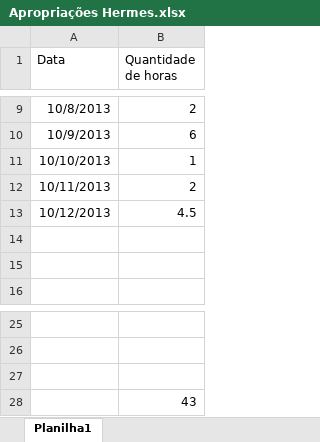
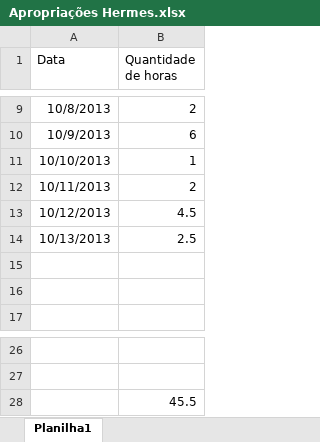
Before and after one commit to ViniciusConsultor/petsys, an Excel workbook: doc/Projetos/Alternativa Marcas e Patentes LTDA/Apropriações Hermes.xlsx, sheet Planilha1, drawn as a sheet; only a part is shown, gaps mark what is left out; values as stored, in another font and other column widths than the file's, no borders; removed rows and columns are numbered as before the commit, all else as after; the diff names each change by its address in the sheet, - before the commit and + after, or states it on an @@ line.

```diff
--- a/doc/Projetos/Alternativa Marcas e Patentes LTDA/Apropriações Hermes.xlsx (sheet Planilha1)
+++ b/doc/Projetos/Alternativa Marcas e Patentes LTDA/Apropriações Hermes.xlsx (sheet Planilha1)
+row 14: 10/13/2013 | 2.5
-row 27: (empty)
-B28 (Quantidade de horas): 43
+B28 (Quantidade de horas): 45.5
```
Also changed, not shown: 8 other files.
